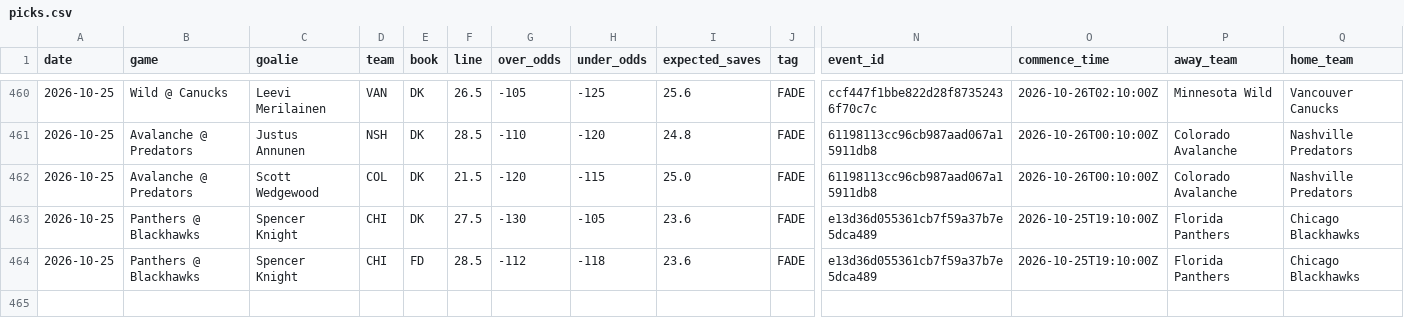
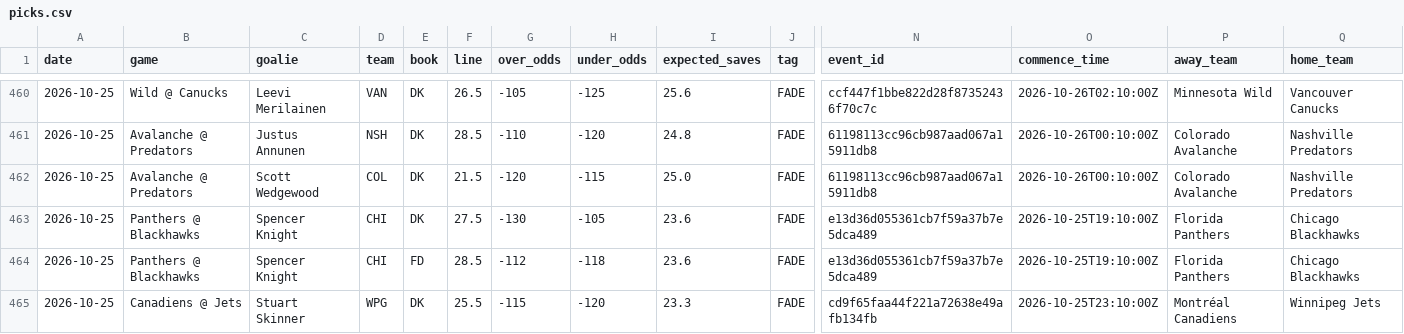
Before and after one commit to phumbad-lab/nhl-saves-alerts, a CSV file: picks.csv, drawn as a sheet; only a part is shown, gaps mark what is left out; rows hold the shown columns only; the diff names each change by its address in the sheet, - before the commit and + after, or states it on an @@ line.

```diff
--- a/picks.csv
+++ b/picks.csv
+row 465: 2026-10-25 | Canadiens @ Jets | Stuart Skinner | WPG | DK | 25.5 | -115 | -120 | 23.3 | FADE | cd9f65faa44f221a72638e49afb134fb | 2026-10-25T23:10:00Z | Montréal Canadiens | Winnipeg Jets
```
Also changed, not shown: 1 other file.
